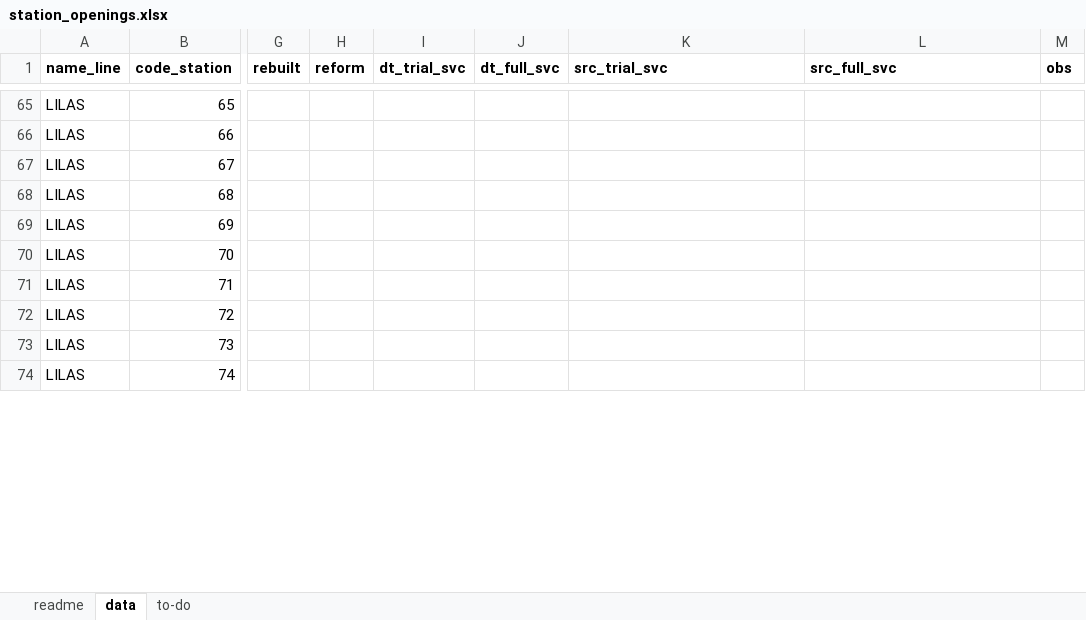
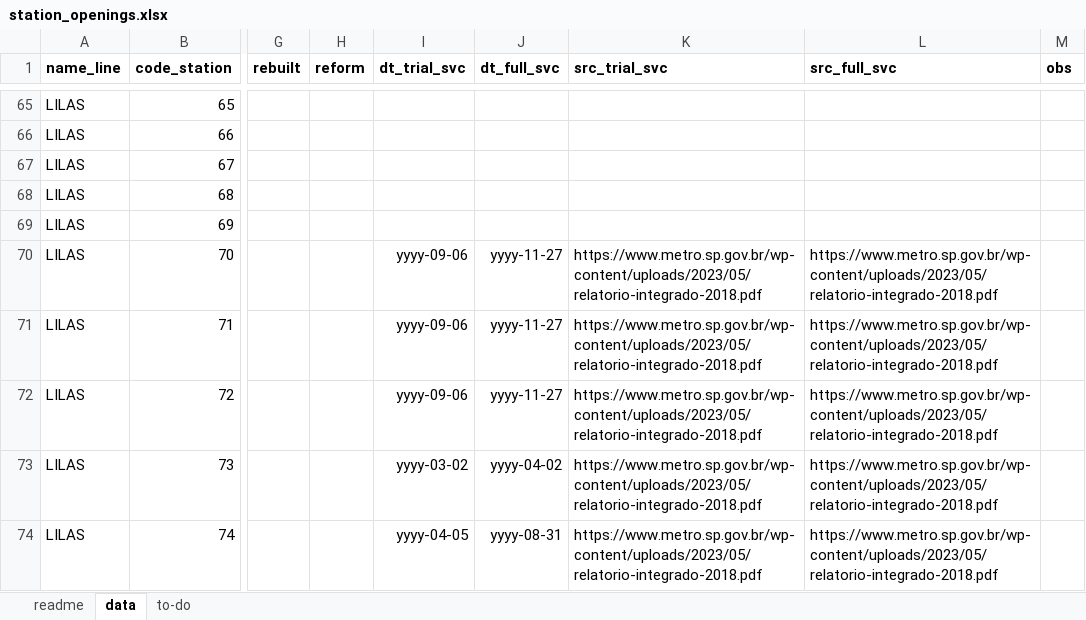
Before and after one commit to rafapereirabr/transit_expansion_employment_sp, an Excel workbook: data/station_openings.xlsx, sheet data, drawn as a sheet; only a part is shown, gaps mark what is left out; values as stored, in another font and other column widths than the file's, no borders; conditional formats not drawn; the diff covers the shown part only; the diff names each change by its address in the sheet, - before the commit and + after, or states it on an @@ line.

```diff
--- a/data/station_openings.xlsx (sheet data)
+++ b/data/station_openings.xlsx (sheet data)
-I70:I72 (dt_trial_svc): (empty)
+I70:I72 (dt_trial_svc): yyyy-09-06
-J70:J72 (dt_full_svc): (empty)
+J70:J72 (dt_full_svc): yyyy-11-27
-K70:K74 (src_trial_svc): (empty)
+K70:K74 (src_trial_svc): https://www.metro.sp.gov.br/wp-content/uploads/2023/05/relatorio-integrado-2018.pdf
-L70:L74 (src_full_svc): (empty)
+L70:L74 (src_full_svc): https://www.metro.sp.gov.br/wp-content/uploads/2023/05/relatorio-integrado-2018.pdf
-I73 (dt_trial_svc): (empty)
+I73 (dt_trial_svc): yyyy-03-02
-J73 (dt_full_svc): (empty)
+J73 (dt_full_svc): yyyy-04-02
-I74 (dt_trial_svc): (empty)
+I74 (dt_trial_svc): yyyy-04-05
-J74 (dt_full_svc): (empty)
+J74 (dt_full_svc): yyyy-08-31
```
Also changed, not shown: 37 edited cells elsewhere in this sheet, sheet readme, 25 other files.
